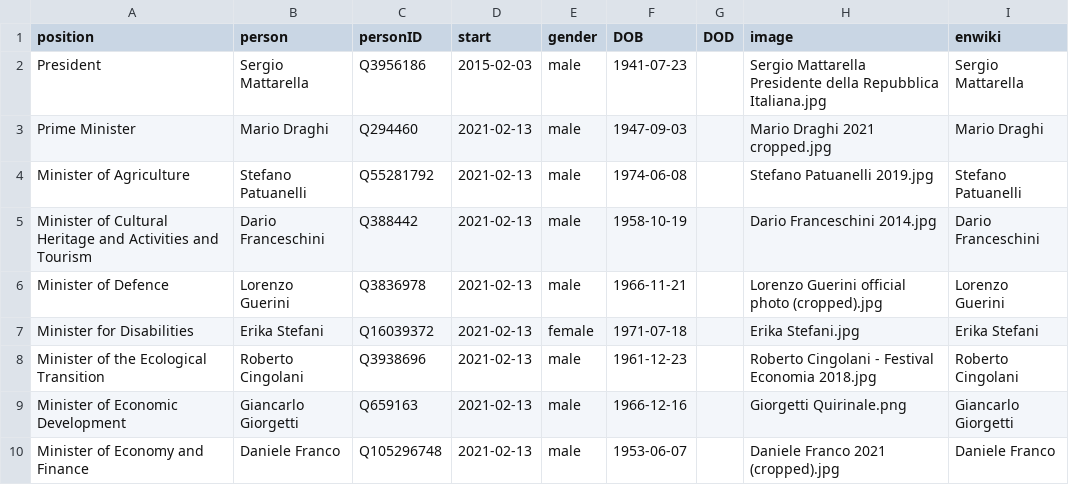
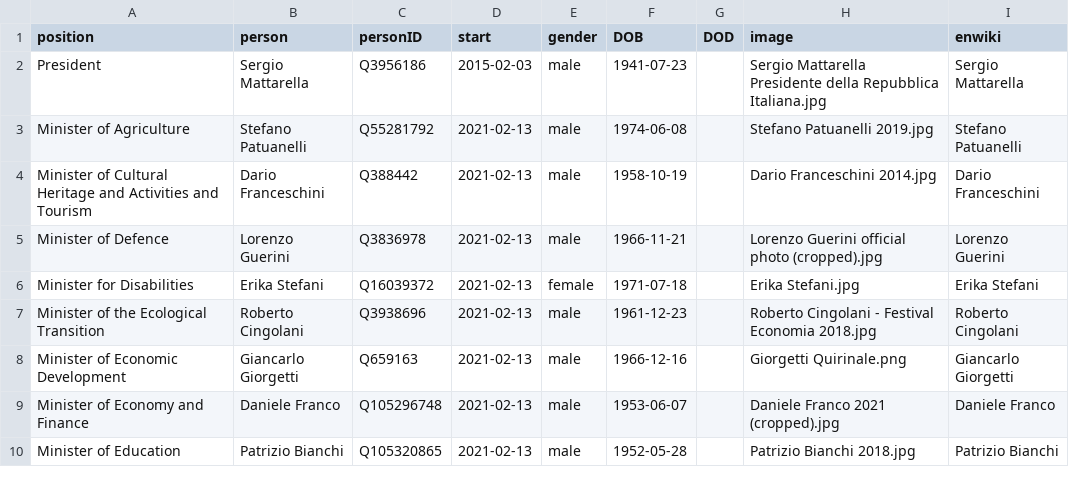
Before and after one commit to every-politician-scrapers/italy-ministers, a CSV file: html/current.csv, drawn as a sheet; only a part is shown; the shorter side is filled out with more unchanged rows; the diff names each change by its address in the sheet, - before the commit and + after, or states it on an @@ line.

```diff
--- a/html/current.csv
+++ b/html/current.csv
-row 3: Prime Minister | Mario Draghi | Q294460 | 2021-02-13 | male | 1947-09-03 |  | Mario Draghi 2021 cropped.jpg | Mario Draghi
```
Also changed, not shown: html/holders21.csv, html/legislators.csv, 2 other files.
